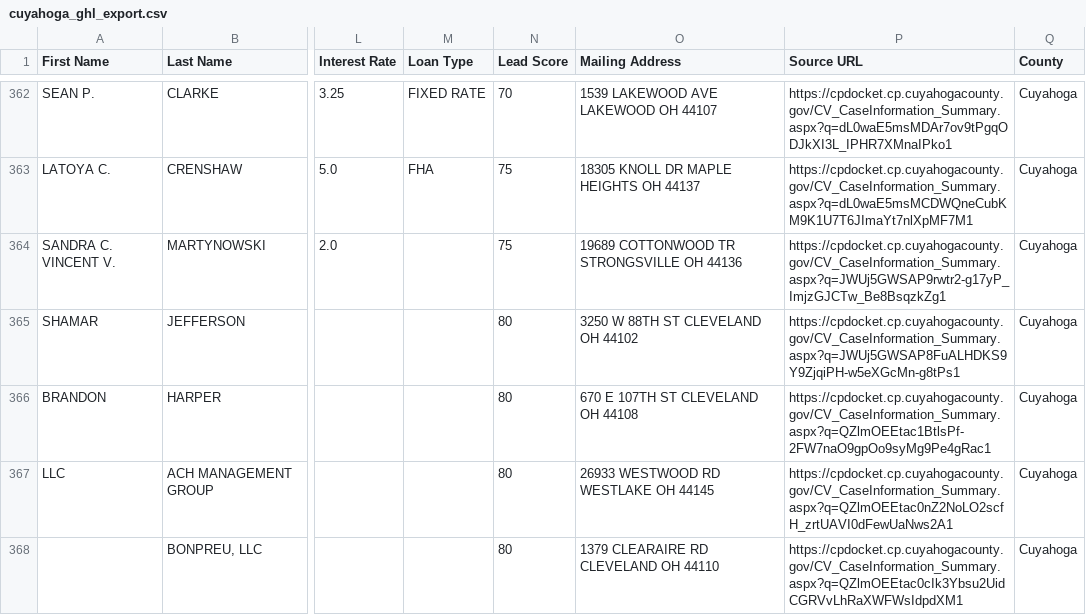
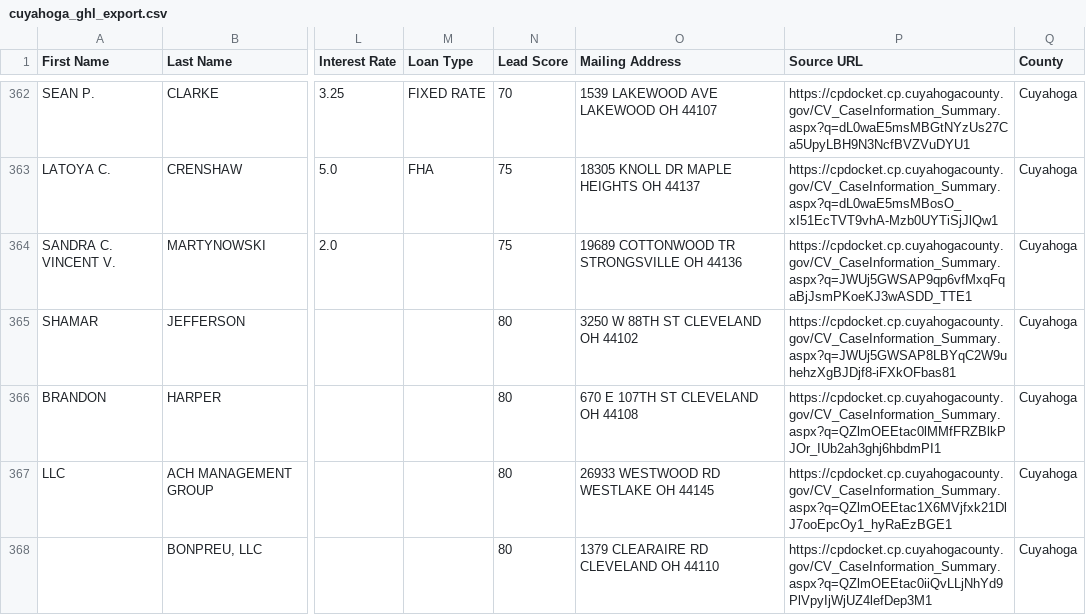
Before and after one commit to mauricewilli572000-cloud/franklin-foreclosure-scraper, a CSV file: dashboard/cuyahoga_ghl_export.csv, drawn as a sheet; only a part is shown, gaps mark what is left out; the diff covers the shown part only; the diff names each change by its address in the sheet, - before the commit and + after, or states it on an @@ line.

```diff
--- a/dashboard/cuyahoga_ghl_export.csv
+++ b/dashboard/cuyahoga_ghl_export.csv
-P362 (Source URL): https://cpdocket.cp.cuyahogacounty.gov/CV_CaseInformation_Summary.aspx?q=dL0waE5msMDAr7ov9tPgqODJkXI3L_IPHR7XMnaIPko1
+P362 (Source URL): https://cpdocket.cp.cuyahogacounty.gov/CV_CaseInformation_Summary.aspx?q=dL0waE5msMBGtNYzUs27Ca5UpyLBH9N3NcfBVZVuDYU1
-P363 (Source URL): https://cpdocket.cp.cuyahogacounty.gov/CV_CaseInformation_Summary.aspx?q=dL0waE5msMCDWQneCubKM9K1U7T6JImaYt7nlXpMF7M1
+P363 (Source URL): https://cpdocket.cp.cuyahogacounty.gov/CV_CaseInformation_Summary.aspx?q=dL0waE5msMBosO_xI51EcTVT9vhA-Mzb0UYTiSjJlQw1
-P364 (Source URL): https://cpdocket.cp.cuyahogacounty.gov/CV_CaseInformation_Summary.aspx?q=JWUj5GWSAP9rwtr2-g17yP_ImjzGJCTw_Be8BsqzkZg1
+P364 (Source URL): https://cpdocket.cp.cuyahogacounty.gov/CV_CaseInformation_Summary.aspx?q=JWUj5GWSAP9qp6vfMxqFqaBjJsmPKoeKJ3wASDD_TTE1
-P365 (Source URL): https://cpdocket.cp.cuyahogacounty.gov/CV_CaseInformation_Summary.aspx?q=JWUj5GWSAP8FuALHDKS9Y9ZjqiPH-w5eXGcMn-g8tPs1
+P365 (Source URL): https://cpdocket.cp.cuyahogacounty.gov/CV_CaseInformation_Summary.aspx?q=JWUj5GWSAP8LBYqC2W9uhehzXgBJDjf8-iFXkOFbas81
-P366 (Source URL): https://cpdocket.cp.cuyahogacounty.gov/CV_CaseInformation_Summary.aspx?q=QZlmOEEtac1BtlsPf-2FW7naO9gpOo9syMg9Pe4gRac1
+P366 (Source URL): https://cpdocket.cp.cuyahogacounty.gov/CV_CaseInformation_Summary.aspx?q=QZlmOEEtac0lMMfFRZBlkPJOr_IUb2ah3ghj6hbdmPI1
-P367 (Source URL): https://cpdocket.cp.cuyahogacounty.gov/CV_CaseInformation_Summary.aspx?q=QZlmOEEtac0nZ2NoLO2scfH_zrtUAVI0dFewUaNws2A1
+P367 (Source URL): https://cpdocket.cp.cuyahogacounty.gov/CV_CaseInformation_Summary.aspx?q=QZlmOEEtac1X6MVjfxk21DlJ7ooEpcOy1_hyRaEzBGE1
-P368 (Source URL): https://cpdocket.cp.cuyahogacounty.gov/CV_CaseInformation_Summary.aspx?q=QZlmOEEtac0cIk3Ybsu2UidCGRVvLhRaXWFWsIdpdXM1
+P368 (Source URL): https://cpdocket.cp.cuyahogacounty.gov/CV_CaseInformation_Summary.aspx?q=QZlmOEEtac0iiQvLLjNhYd9PlVpyIjWjUZ4lefDep3M1
```
Also changed, not shown: 100 edited cells elsewhere in this file, 3 other files.
